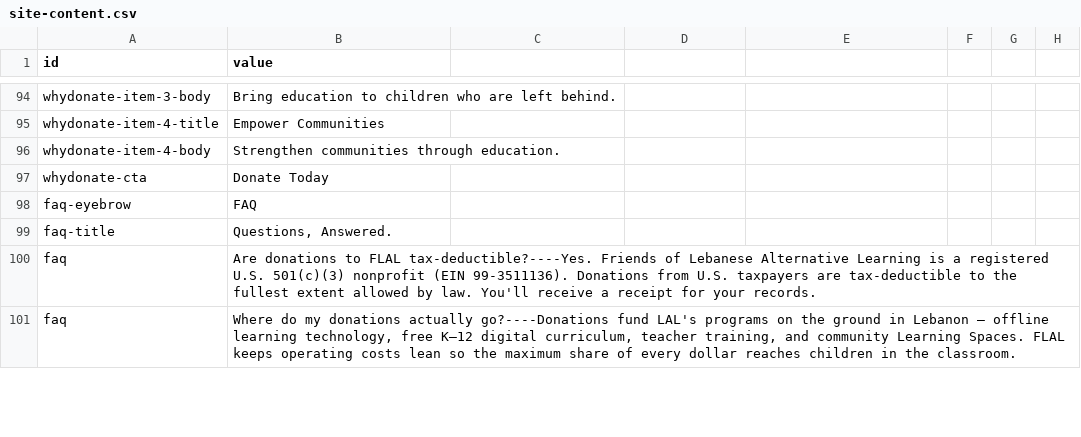
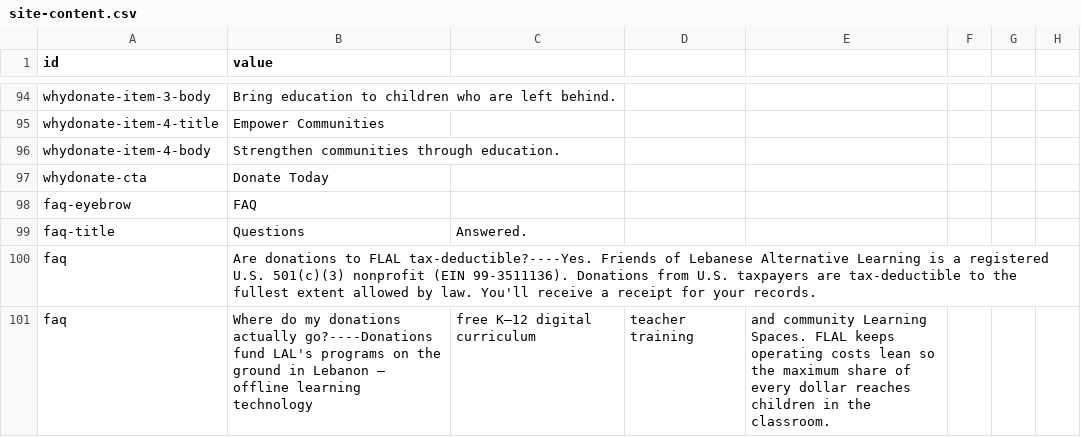
Before and after one commit to Lebanese-Alternative-Learning/friendsoflal, a CSV file: src/data/site-content.csv, drawn as a sheet; only a part is shown, gaps mark what is left out; the diff covers the shown part only.

```diff
--- a/src/data/site-content.csv
+++ b/src/data/site-content.csv
@@ -99 +99 @@ faq-eyebrow,"FAQ"
-faq-title,"Questions, Answered."
+faq-title,Questions, Answered.
@@ -101 +101 @@ faq,"Are donations to FLAL tax-deductible?----Yes. Friends of Lebanese Alternati
-faq,"Where do my donations actually go?----Donations fund LAL's programs on the ground in Lebanon — offline learning technology, free K–12 digital curriculum, teacher training, and community Learning Spaces. FLAL keeps operating costs lean so the maximum share of every dollar reaches children in the classroom."
+faq,Where do my donations actually go?----Donations fund LAL's programs on the ground in Lebanon — offline learning technology, free K–12 digital curriculum, teacher training, and community Learning Spaces. FLAL keeps operating costs lean so the maximum share of every dollar reaches children in the classroom.
```
Also changed, not shown: 61 edited cells elsewhere in this file, 4 other files.
